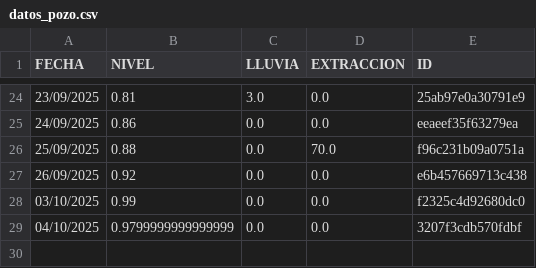
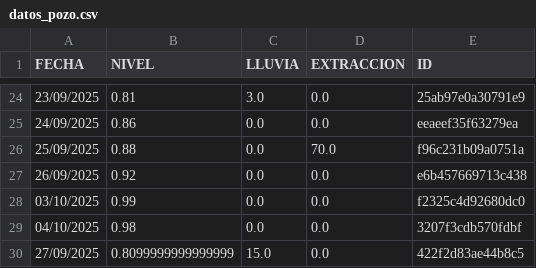
Before and after one commit to AndresPaladino/hidropal, a CSV file: datos_pozo.csv, drawn as a sheet; only a part is shown, gaps mark what is left out.

Commit message:
chore(data): add row 27/09/2025

```diff
--- a/datos_pozo.csv
+++ b/datos_pozo.csv
@@ -28,2 +28,3 @@ FECHA,NIVEL,LLUVIA,EXTRACCION,ID
 03/10/2025,0.99,0.0,0.0,f2325c4d92680dc0
-04/10/2025,0.9799999999999999,0.0,0.0,3207f3cdb570fdbf
+04/10/2025,0.98,0.0,0.0,3207f3cdb570fdbf
+27/09/2025,0.8099999999999999,15.0,0.0,422f2d83ae44b8c5
```
